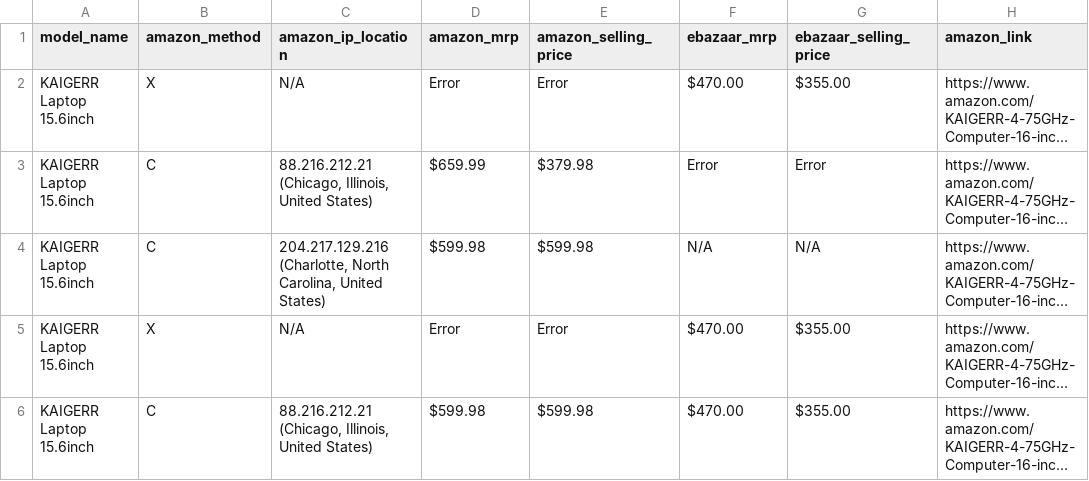
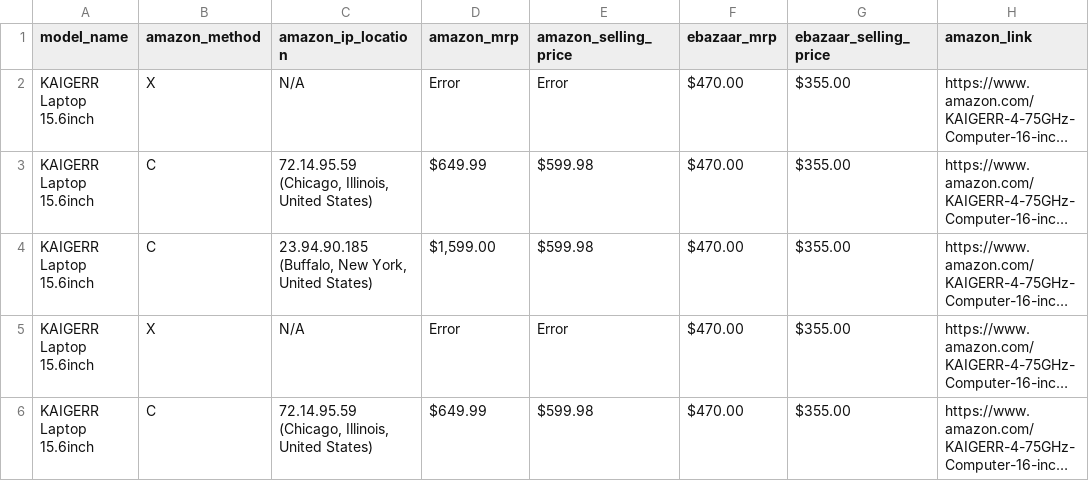
Before and after one commit to sidhu2690/EB_scraper, a CSV file: price/data.csv, drawn as a sheet; only a part is shown; long unchanged cells end in …; the diff names each change by its address in the sheet, - before the commit and + after, or states it on an @@ line.

```diff
--- a/price/data.csv
+++ b/price/data.csv
-C3 (amazon_ip_location): 88.216.212.21 (Chicago, Illinois,…
+C3 (amazon_ip_location): 72.14.95.59 (Chicago, Illinois,…
-D3 (amazon_mrp): $659.99
+D3 (amazon_mrp): $649.99
-E3 (amazon_selling_price): $379.98
+E3 (amazon_selling_price): $599.98
-F3 (ebazaar_mrp): Error
+F3 (ebazaar_mrp): $470.00
-G3 (ebazaar_selling_price): Error
+G3 (ebazaar_selling_price): $355.00
-C4 (amazon_ip_location): 204.217.129.216 (Charlotte, North Carolina, United States)
+C4 (amazon_ip_location): 23.94.90.185 (Buffalo, New York, United States)
-D4 (amazon_mrp): $599.98
+D4 (amazon_mrp): $1,599.00
-F4 (ebazaar_mrp): N/A
+F4 (ebazaar_mrp): $470.00
-G4 (ebazaar_selling_price): N/A
+G4 (ebazaar_selling_price): $355.00
-C6 (amazon_ip_location): 88.216.212.21 (Chicago, Illinois,…
+C6 (amazon_ip_location): 72.14.95.59 (Chicago, Illinois,…
-D6 (amazon_mrp): $599.98
+D6 (amazon_mrp): $649.99
```
